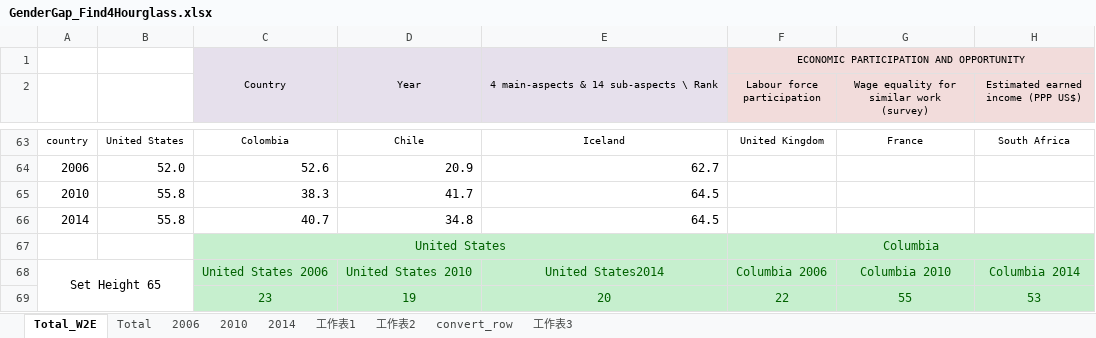
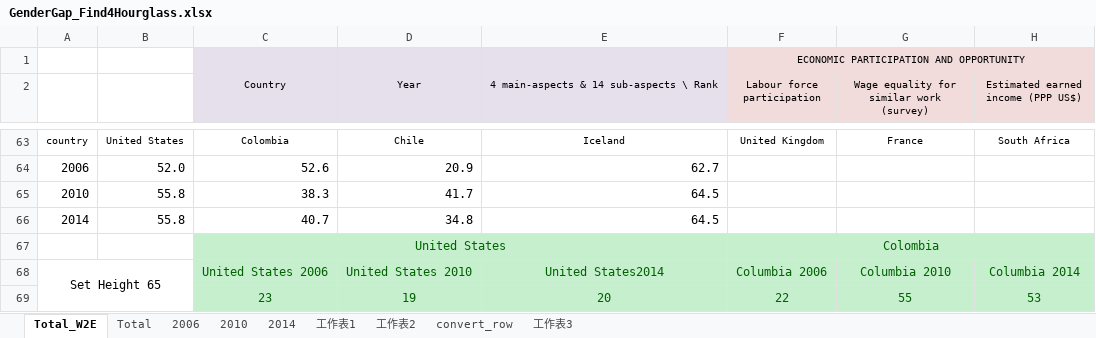
Before and after one commit to Sweetymeow/myd3_geo, an Excel workbook: jsons/GenderGap_Find4Hourglass.xlsx, sheet Total_W2E, drawn as a sheet; only a part is shown, gaps mark what is left out; values as stored, in another font and other column widths than the file's, no borders; charts and pictures not drawn; the diff names each change by its address in the sheet, - before the commit and + after, or states it on an @@ line.

Commit message:
save data

```diff
--- a/jsons/GenderGap_Find4Hourglass.xlsx (sheet Total_W2E)
+++ b/jsons/GenderGap_Find4Hourglass.xlsx (sheet Total_W2E)
-F67 (Labour force participation): Columbia
+F67 (Labour force participation): Colombia
```
Also changed, not shown: charts or pictures.
